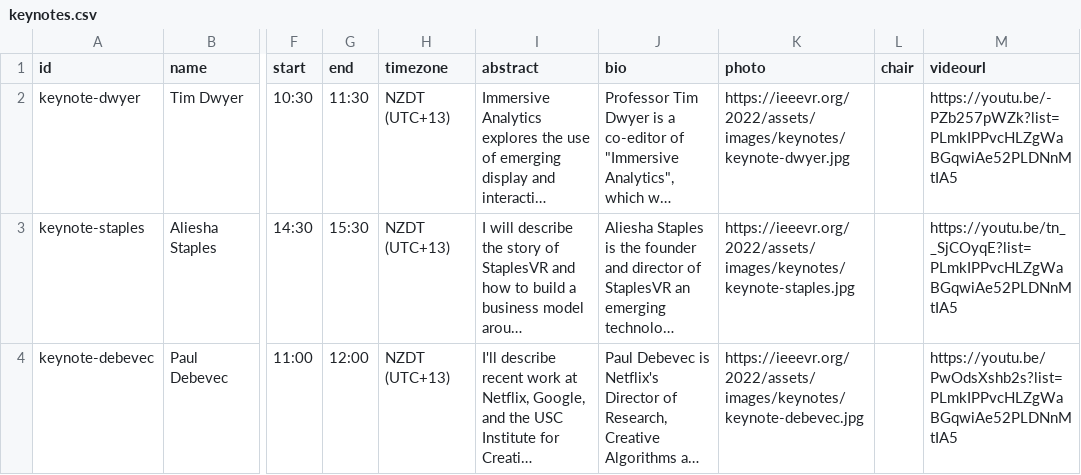
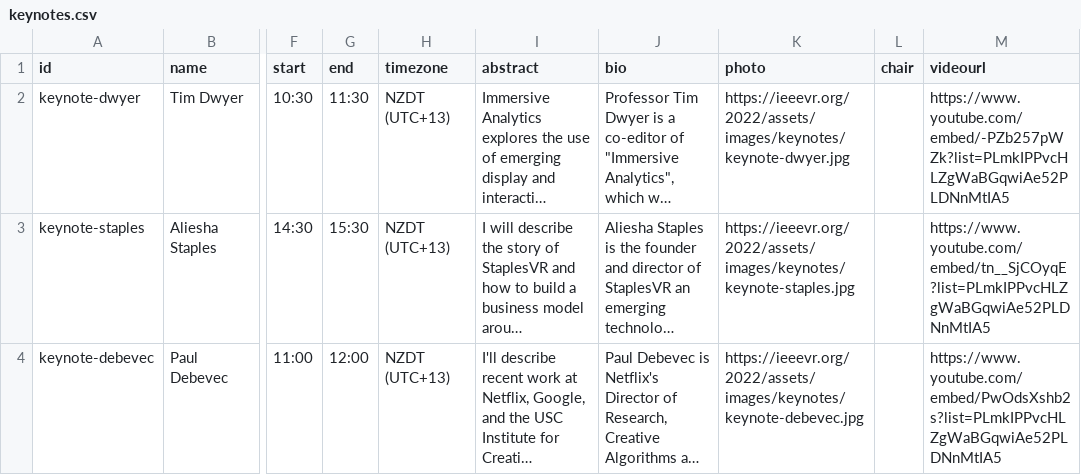
Before and after one commit to ieeevr/2022, a CSV file: _data/keynotes.csv, drawn as a sheet; only a part is shown, gaps mark what is left out; long unchanged cells end in …; the diff names each change by its address in the sheet, - before the commit and + after, or states it on an @@ line.

Commit message:
Updated keynote links

```diff
--- a/_data/keynotes.csv
+++ b/_data/keynotes.csv
-M2 (videourl): https://youtu.be/-PZb257pWZk?list=PLmkIPPvcHLZgWaBGqwiAe52PLDNnMtIA5
+M2 (videourl): https://www.youtube.com/embed/-PZb257pWZk?list=PLmkIPPvcHLZgWaBGqwiAe52PLDNnMtIA5
-M3 (videourl): https://youtu.be/tn__SjCOyqE?list=PLmkIPPvcHLZgWaBGqwiAe52PLDNnMtIA5
+M3 (videourl): https://www.youtube.com/embed/tn__SjCOyqE?list=PLmkIPPvcHLZgWaBGqwiAe52PLDNnMtIA5
-M4 (videourl): https://youtu.be/PwOdsXshb2s?list=PLmkIPPvcHLZgWaBGqwiAe52PLDNnMtIA5
+M4 (videourl): https://www.youtube.com/embed/PwOdsXshb2s?list=PLmkIPPvcHLZgWaBGqwiAe52PLDNnMtIA5
```
